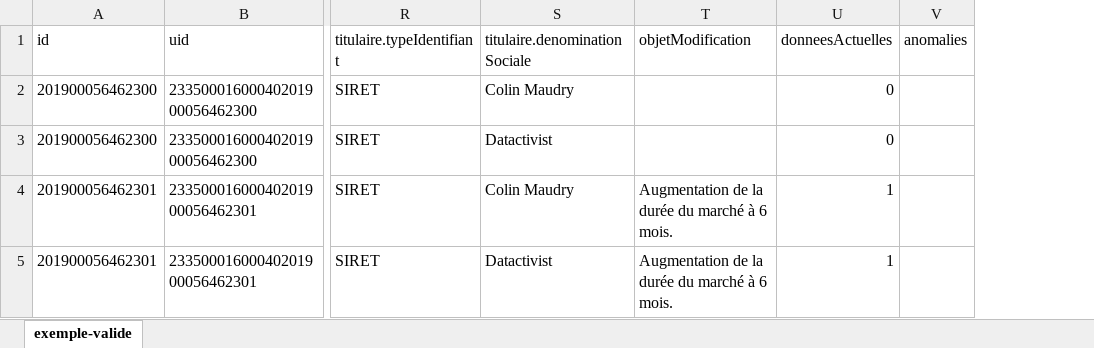
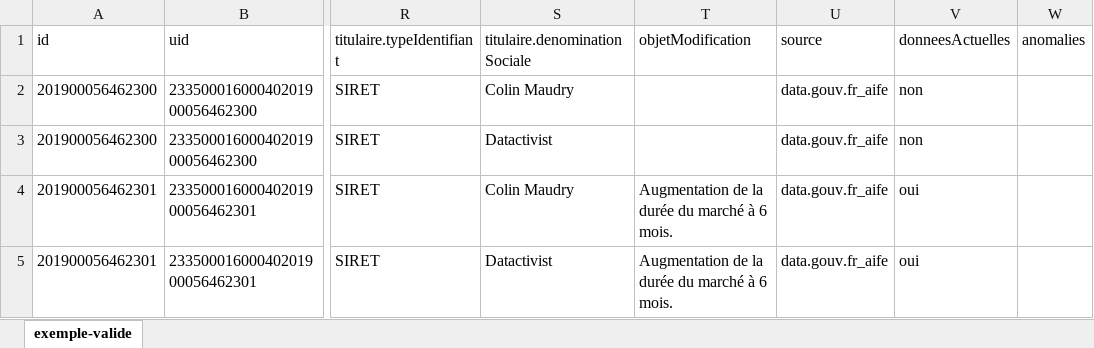
Before and after one commit to ColinMaudry/decp-table-schema, an Excel workbook: exemples/exemple-valide.xlsx, sheet exemple-valide, drawn as a sheet; only a part is shown, gaps mark what is left out; values as stored, in another font and other column widths than the file's, no borders; addresses are those after the commit; the diff names each change by its address in the sheet, - before the commit and + after, or states it on an @@ line.

Commit message:
Màj des exemples ODS et XSLX

```diff
--- a/exemples/exemple-valide.xlsx (sheet exemple-valide)
+++ b/exemples/exemple-valide.xlsx (sheet exemple-valide)
+column U (source), rows 2-5: all data.gouv.fr_aife
-V2:V3 (donneesActuelles): 0
+V2:V3 (donneesActuelles): non
-V4:V5 (donneesActuelles): 1
+V4:V5 (donneesActuelles): oui
```
Also changed, not shown: 2 other files.
